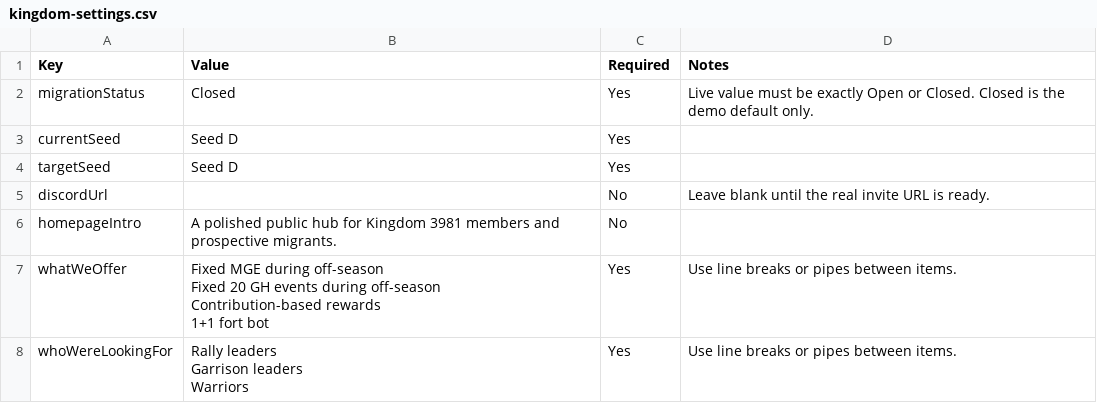
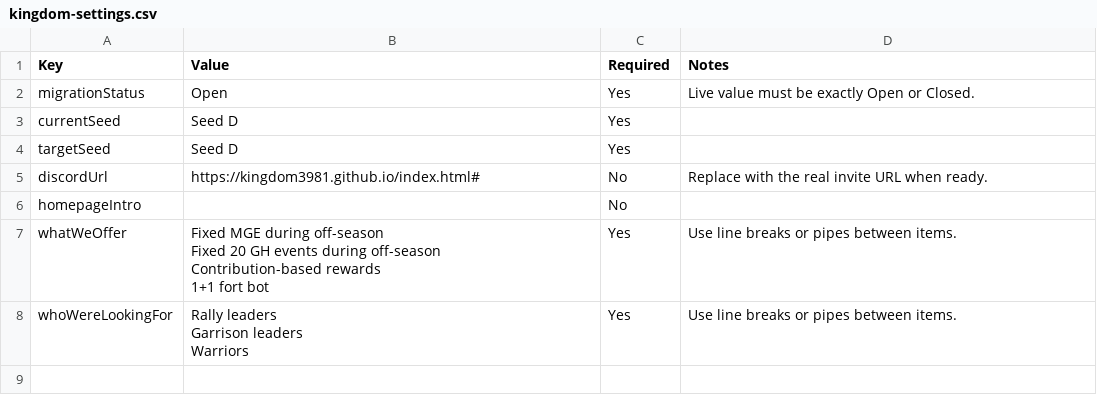
Before and after one commit to Kingdom3981/kingdom3981.github.io, a CSV file: templates/csv/kingdom-settings.csv, drawn as a sheet.

```diff
--- a/templates/csv/kingdom-settings.csv
+++ b/templates/csv/kingdom-settings.csv
@@ -1,7 +1,7 @@
 Key,Value,Required,Notes
-migrationStatus,Closed,Yes,"Live value must be exactly Open or Closed. Closed is the demo default only."
+migrationStatus,Open,Yes,"Live value must be exactly Open or Closed."
 currentSeed,Seed D,Yes,
 targetSeed,Seed D,Yes,
-discordUrl,,No,"Leave blank until the real invite URL is ready."
-homepageIntro,A polished public hub for Kingdom 3981 members and prospective migrants.,No,
+discordUrl,https://kingdom3981.github.io/index.html#,No,"Replace with the real invite URL when ready."
+homepageIntro,,No,
 whatWeOffer,"Fixed MGE during off-season
```
Also changed, not shown: 7 other files.
